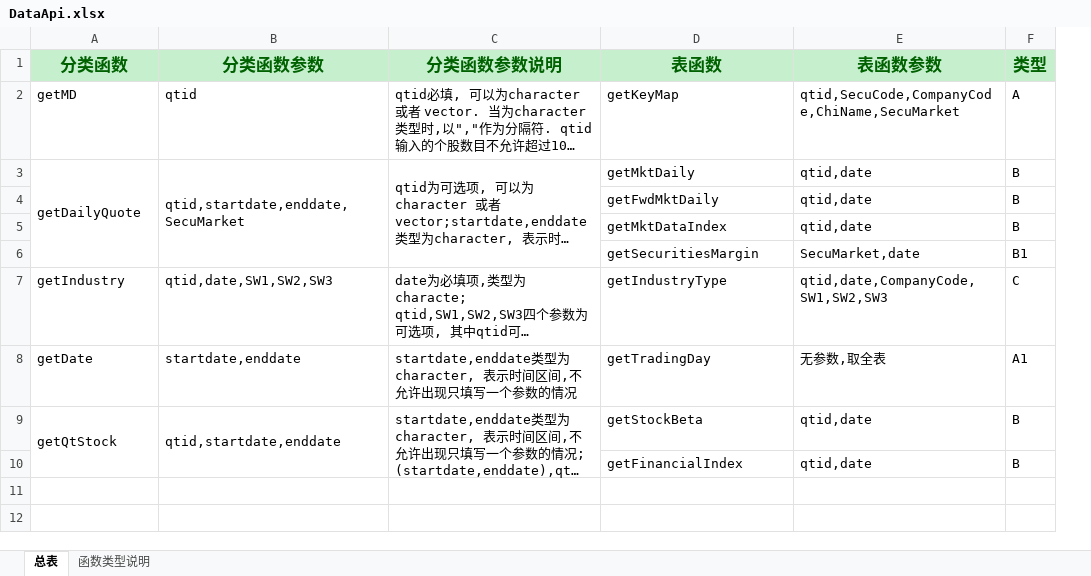
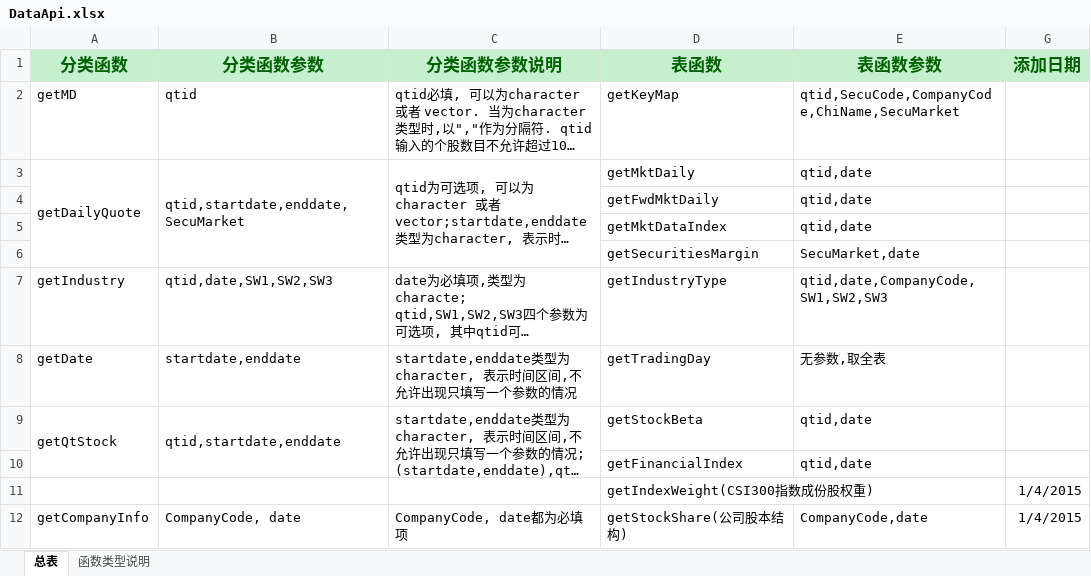
Before and after one commit to qutke/qutke, an Excel workbook: vignettes/DataApi.xlsx, sheet 总表, drawn as a sheet; long unchanged cells end in …; values as stored, in another font and other column widths than the file's, no borders; removed rows and columns are numbered as before the commit, all else as after; the diff names each change by its address in the sheet, - before the commit and + after, or states it on an @@ line.

Commit message:
add indexWeight && share

```diff
--- a/vignettes/DataApi.xlsx (sheet 总表)
+++ b/vignettes/DataApi.xlsx (sheet 总表)
@@ column F (类型) hidden, rows 2-10: A | B | B | B | B1 | C | A1 | B | B @@
+column G (添加日期), empty
+row 11:  |  |  | getIndexWeight(CSI300指数成份股权重) |  | 1/4/2015
+row 12: getCompanyInfo | CompanyCode, date | CompanyCode, date都为必填项 | getStockShare(公司股本结构) | CompanyCode,date | 1/4/2015
```
Also changed, not shown: 34 other files.
